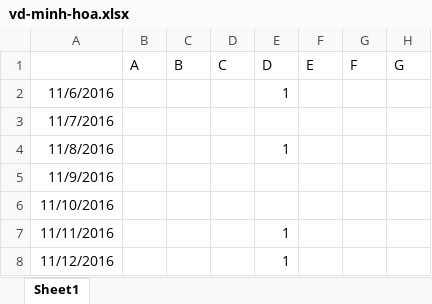
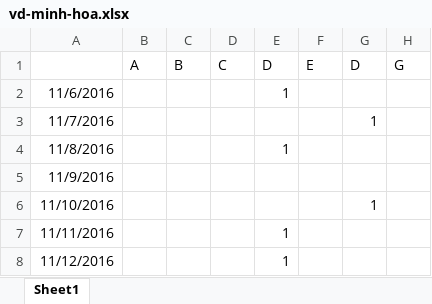
Before and after one commit to toanhanduc/Project1, an Excel workbook: DataProcessing/vd-minh-hoa.xlsx, sheet Sheet1, drawn as a sheet; values as stored, in another font and other column widths than the file's, no borders; the diff names each change by its address in the sheet, - before the commit and + after, or states it on an @@ line.

```diff
--- a/DataProcessing/vd-minh-hoa.xlsx (sheet Sheet1)
+++ b/DataProcessing/vd-minh-hoa.xlsx (sheet Sheet1)
-G1: F
+G1: D
-G3 (D): (empty)
+G3 (D): 1
-G6 (D): (empty)
+G6 (D): 1
```
Also changed, not shown: 4 other files.
